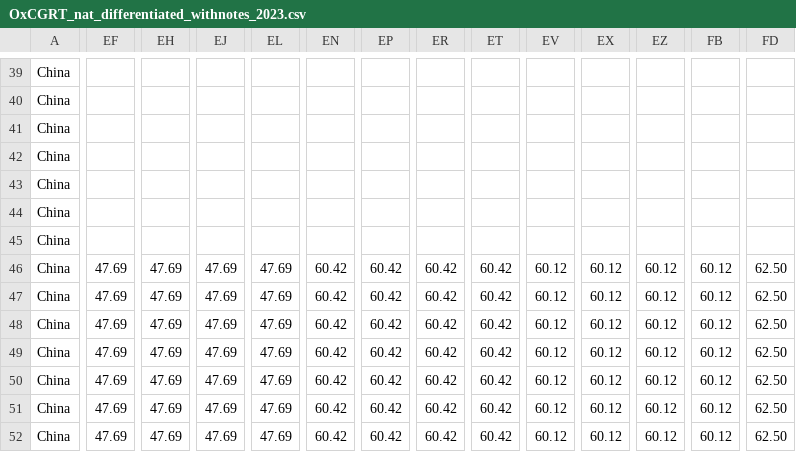
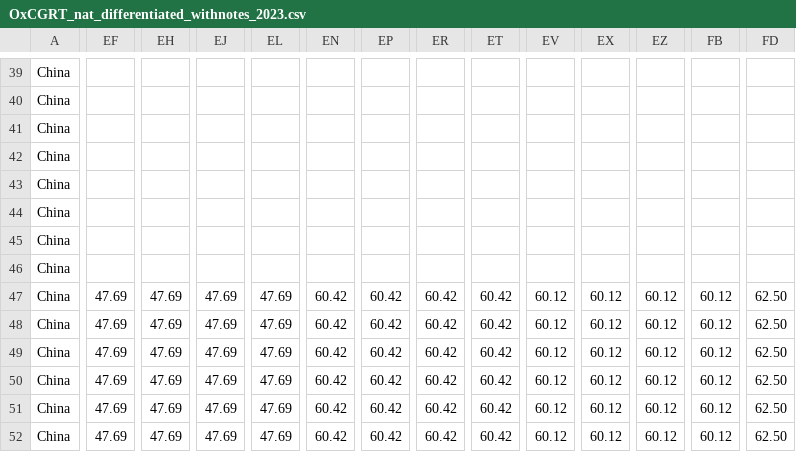
Before and after one commit to QiuXiangyu-Ben/covid-policy-tracker, a CSV file: data/OxCGRT_nat_differentiated_withnotes_2023.csv, drawn as a sheet; only a part is shown, gaps mark what is left out; the diff names each change by its address in the sheet, - before the commit and + after, or states it on an @@ line.

```diff
--- a/data/OxCGRT_nat_differentiated_withnotes_2023.csv
+++ b/data/OxCGRT_nat_differentiated_withnotes_2023.csv
-EF46: 47.69
+EF46: (empty)
-EH46: 47.69
+EH46: (empty)
-EJ46: 47.69
+EJ46: (empty)
-EL46: 47.69
+EL46: (empty)
-EN46: 60.42
+EN46: (empty)
-EP46: 60.42
+EP46: (empty)
-ER46: 60.42
+ER46: (empty)
-ET46: 60.42
+ET46: (empty)
-EV46: 60.12
+EV46: (empty)
-EX46: 60.12
+EX46: (empty)
-EZ46: 60.12
+EZ46: (empty)
-FB46: 60.12
+FB46: (empty)
-FD46: 62.50
+FD46: (empty)
```
Also changed, not shown: data/China/OxCGRT_CHN_differentiated_withnotes_2023.csv, 19 other files.
